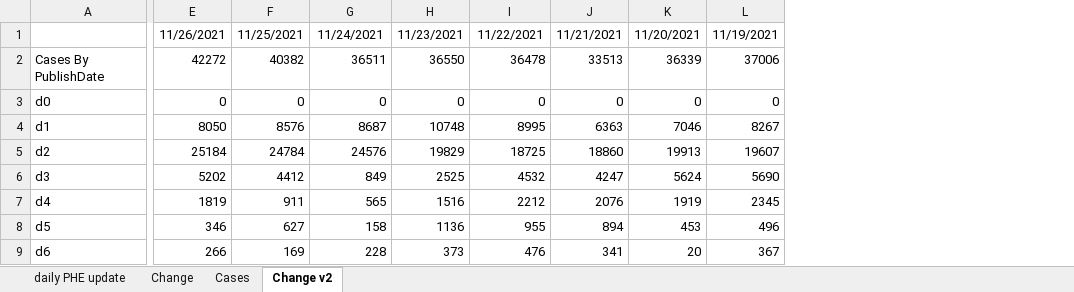
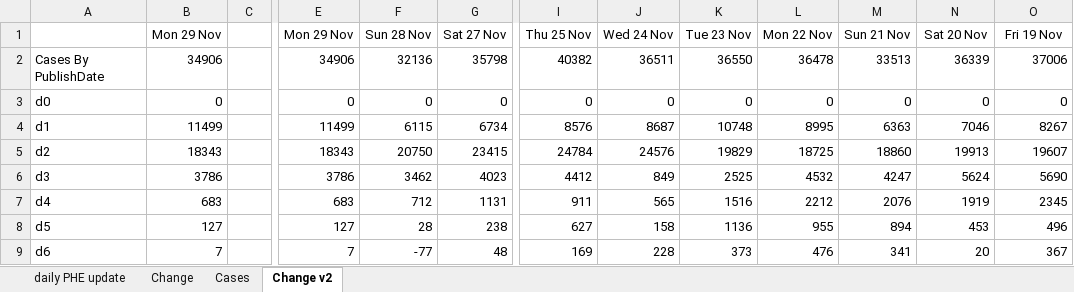
Before and after one commit to chrisdrakeuk/Cases_Reported_by_specimen_date, an Excel workbook: 601 - Eng Cases Reported by specimen date.xlsx, sheet Change v2, drawn as a sheet; only a part is shown, gaps mark what is left out; values as stored, in another font and other column widths than the file's, no borders; charts and pictures not drawn; 2 other sheets too large or unreadable and not compared; removed rows and columns are numbered as before the commit, all else as after; the diff covers the shown part only; the diff names each change by its address in the sheet, - before the commit and + after, or states it on an @@ line.

```diff
--- a/601 - Eng Cases Reported by specimen date.xlsx (sheet Change v2)
+++ b/601 - Eng Cases Reported by specimen date.xlsx (sheet Change v2)
+column B (Mon 29 Nov), rows 2-9: 34906 | 0 | 11499 | 18343 | 3786 | 683 | 127 | 7
+column C, empty
+column E (Mon 29 Nov), rows 2-9: 34906 | 0 | 11499 | 18343 | 3786 | 683 | 127 | 7
+column F (Sun 28 Nov), rows 2-9: 32136 | 0 | 6115 | 20750 | 3462 | 712 | 28 | -77
+column G (Sat 27 Nov), rows 2-9: 35798 | 0 | 6734 | 23415 | 4023 | 1131 | 238 | 48
-column E (11/26/2021), rows 2-9: 42272 | 0 | 8050 | 25184 | 5202 | 1819 | 346 | 266
-I1: 11/25/2021
+I1: Thu 25 Nov
-J1: 11/24/2021
+J1: Wed 24 Nov
-K1: 11/23/2021
+K1: Tue 23 Nov
-L1: 11/22/2021
+L1: Mon 22 Nov
-M1: 11/21/2021
+M1: Sun 21 Nov
-N1: 11/20/2021
+N1: Sat 20 Nov
-O1: 11/19/2021
+O1: Fri 19 Nov
```
Also changed, not shown: 1 added column and 2 removed columns elsewhere in this sheet, sheet daily PHE update, formulas that keep their value, charts or pictures.
